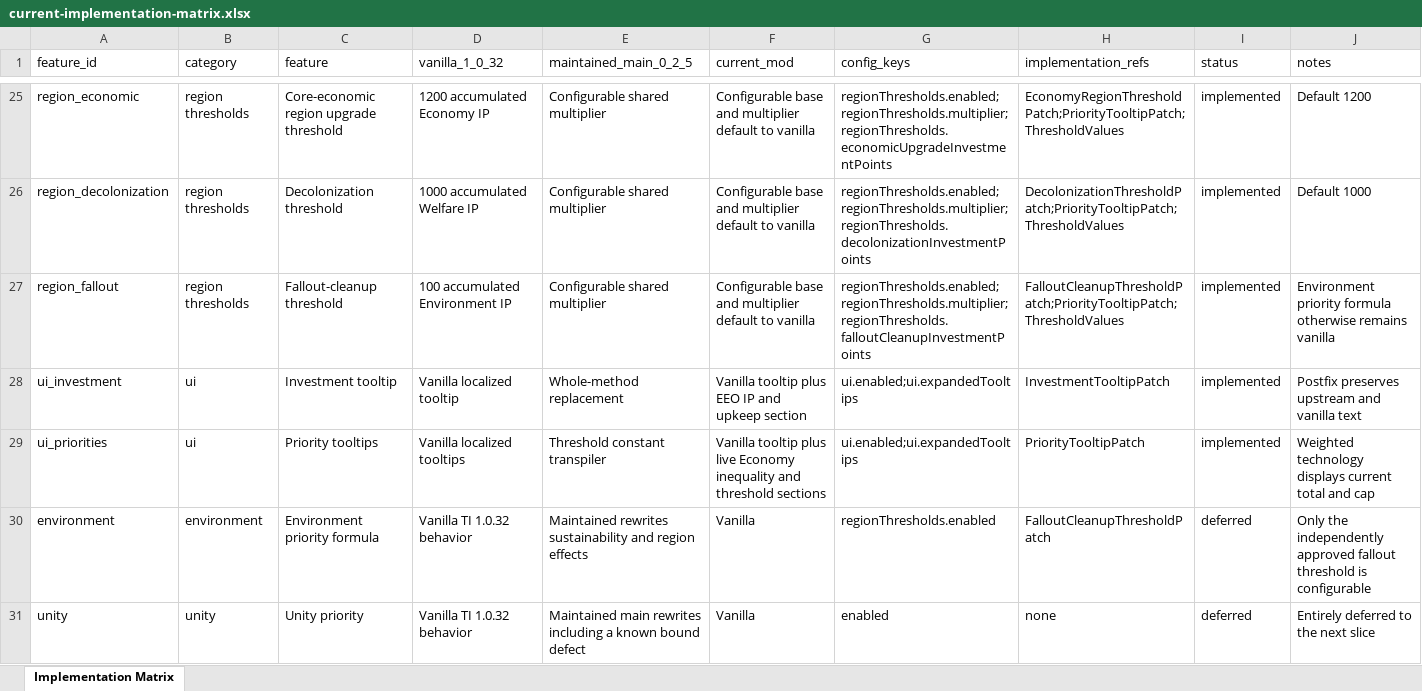
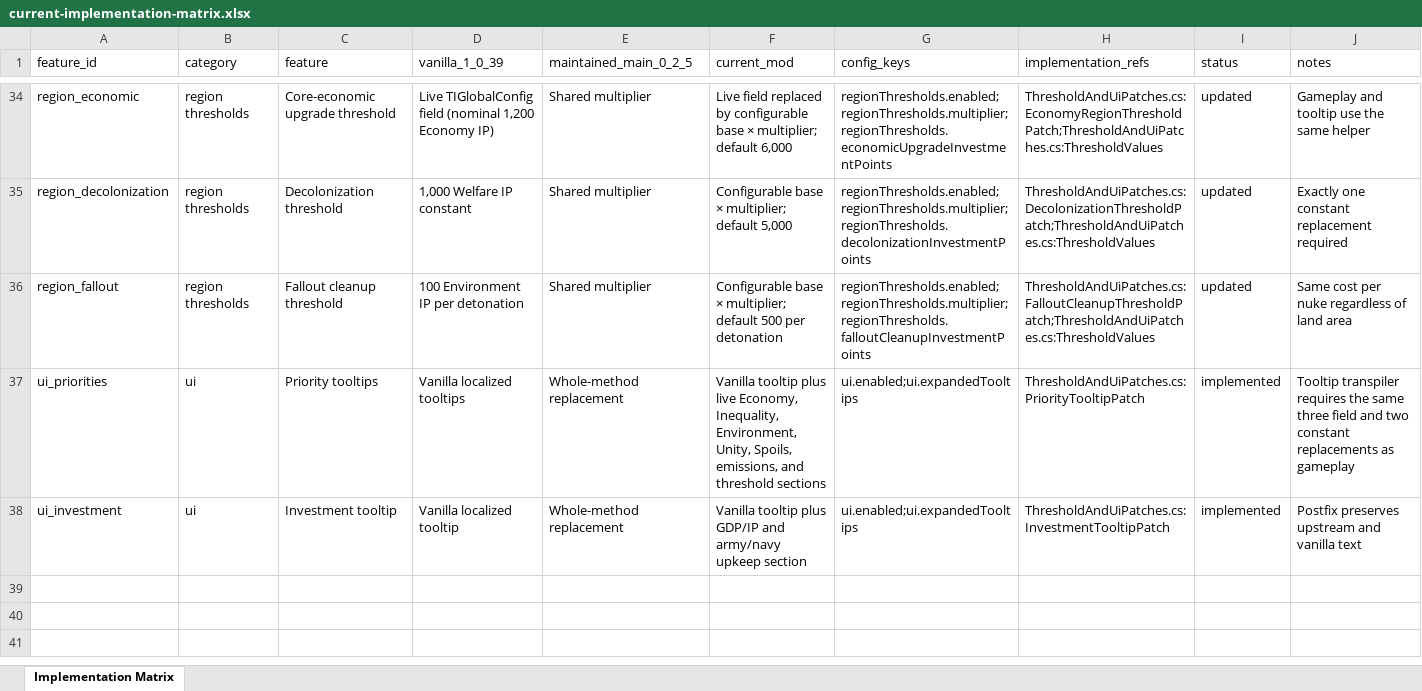
Before and after one commit to AndersonHK/TI-Economic-Equalization-Overhaul, an Excel workbook: docs/current-implementation-matrix.xlsx, sheet Implementation Matrix, drawn as a sheet; only a part is shown, gaps mark what is left out; values as stored, in another font and other column widths than the file's, no cell formats; conditional formats and table styles not drawn; removed rows and columns are numbered as before the commit, all else as after; the diff covers the shown part only; the diff names each change by its address in the sheet, - before the commit and + after, or states it on an @@ line.

Commit message:
1.0.39 slice 2

```diff
--- a/docs/current-implementation-matrix.xlsx (sheet Implementation Matrix)
+++ b/docs/current-implementation-matrix.xlsx (sheet Implementation Matrix)
-D1: vanilla_1_0_32
+D1: vanilla_1_0_39
-C34 (feature): Core-economic region upgrade threshold
+C34 (feature): Core-economic upgrade threshold
-D34 (vanilla_1_0_39): 1200 accumulated Economy IP
+D34 (vanilla_1_0_39): Live TIGlobalConfig field (nominal 1,200 Economy IP)
-E34:E36 (maintained_main_0_2_5): Configurable shared multiplier
+E34:E36 (maintained_main_0_2_5): Shared multiplier
-F34 (current_mod): Configurable base and multiplier default to vanilla
+F34 (current_mod): Live field replaced by configurable base × multiplier; default 6,000
-H34 (implementation_refs): EconomyRegionThresholdPatch;PriorityTooltipPatch;ThresholdValues
+H34 (implementation_refs): ThresholdAndUiPatches.cs:EconomyRegionThresholdPatch;ThresholdAndUiPatches.cs:ThresholdValues
-I34:I36 (status): implemented
+I34:I36 (status): updated
-J34 (notes): Default 1200
+J34 (notes): Gameplay and tooltip use the same helper
-D35 (vanilla_1_0_39): 1000 accumulated Welfare IP
+D35 (vanilla_1_0_39): 1,000 Welfare IP constant
-F35 (current_mod): Configurable base and multiplier default to vanilla
+F35 (current_mod): Configurable base × multiplier; default 5,000
-H35 (implementation_refs): DecolonizationThresholdPatch;PriorityTooltipPatch;ThresholdValues
+H35 (implementation_refs): ThresholdAndUiPatches.cs:DecolonizationThresholdPatch;ThresholdAndUiPatches.cs:ThresholdValues
-J35 (notes): Default 1000
+J35 (notes): Exactly one constant replacement required
-C36 (feature): Fallout-cleanup threshold
+C36 (feature): Fallout cleanup threshold
-D36 (vanilla_1_0_39): 100 accumulated Environment IP
+D36 (vanilla_1_0_39): 100 Environment IP per detonation
-F36 (current_mod): Configurable base and multiplier default to vanilla
+F36 (current_mod): Configurable base × multiplier; default 500 per detonation
-H36 (implementation_refs): FalloutCleanupThresholdPatch;PriorityTooltipPatch;ThresholdValues
+H36 (implementation_refs): ThresholdAndUiPatches.cs:FalloutCleanupThresholdPatch;ThresholdAndUiPatches.cs:ThresholdValues
-J36 (notes): Environment priority formula otherwise remains vanilla
+J36 (notes): Same cost per nuke regardless of land area
+row 37: ui_priorities | ui | Priority tooltips | Vanilla localized tooltips | Whole-method replacement | Vanilla tooltip plus live Economy, Inequality, Environment, Unity, Spoils, emissions, and threshold sections | ui.enabled;ui.expandedTooltips | ThresholdAndUiPatches.cs:PriorityTooltipPatch | implemented | Tooltip transpiler requires the same three field and two constant replacements as gameplay
-F38 (current_mod): …tooltip plus EEO IP and upkeep section
+F38 (current_mod): …tooltip plus GDP/IP and army/navy upkeep section
-H38 (implementation_refs): InvestmentTooltipPatch
+H38 (implementation_refs): ThresholdAndUiPatches.cs:InvestmentTooltipPatch
-row 29: ui_priorities | ui | Priority tooltips | Vanilla localized tooltips | Threshold constant transpiler | Vanilla tooltip plus live Economy inequality and threshold sections | ui.enabled;ui.expandedTooltips | PriorityTooltipPatch | implemented | Weighted technology displays current total and cap
-row 30: environment | environment | Environment priority formula | Vanilla TI 1.0.32 behavior | Maintained rewrites sustainability and region effects | Vanilla | regionThresholds.enabled | FalloutCleanupThresholdPatch | deferred | Only the independently approved fallout threshold is configurable
-row 31: unity | unity | Unity priority | Vanilla TI 1.0.32 behavior | Maintained main rewrites including a known bound defect | Vanilla | enabled | none | deferred | Entirely deferred to the next slice
```
Also changed, not shown: 10 added rows, 1 removed row and 116 edited cells elsewhere in this sheet, cell formats, 23 other files.
